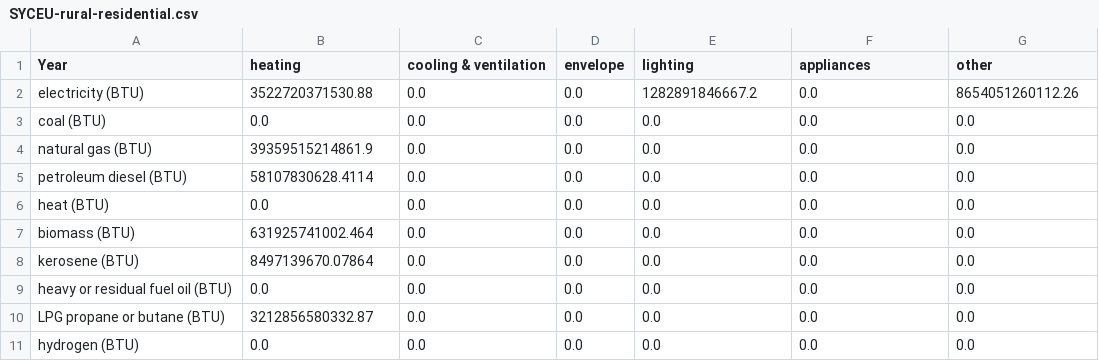
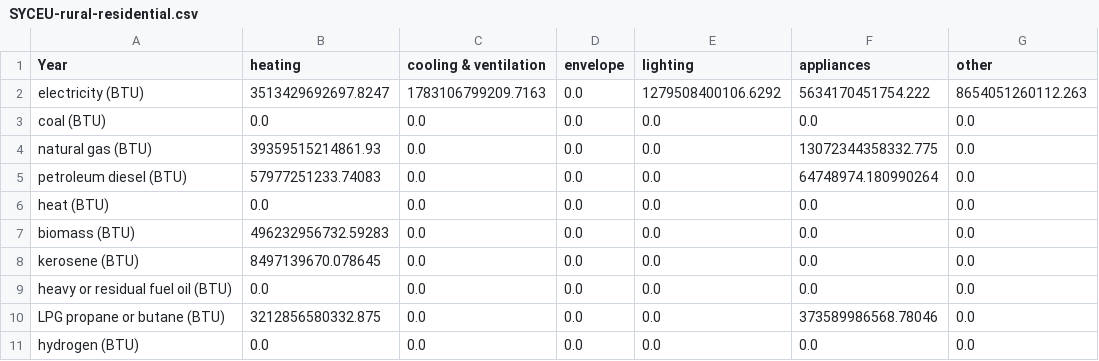
Before and after one commit to EnergyInnovation/eps-illinois, a CSV file: InputData/bldgs/SYCEU/SYCEU-rural-residential.csv, drawn as a sheet; the diff names each change by its address in the sheet, - before the commit and + after, or states it on an @@ line.

Commit message:
4.0.3 model and data

```diff
--- a/InputData/bldgs/SYCEU/SYCEU-rural-residential.csv
+++ b/InputData/bldgs/SYCEU/SYCEU-rural-residential.csv
-B2 (heating): 3522720371530.88
+B2 (heating): 3513429692697.8247
-C2 (cooling & ventilation): 0.0
+C2 (cooling & ventilation): 1783106799209.7163
-E2 (lighting): 1282891846667.2
+E2 (lighting): 1279508400106.6292
-F2 (appliances): 0.0
+F2 (appliances): 5634170451754.222
-G2 (other): 8654051260112.26
+G2 (other): 8654051260112.263
-B4 (heating): 39359515214861.9
+B4 (heating): 39359515214861.93
-F4 (appliances): 0.0
+F4 (appliances): 13072344358332.775
-B5 (heating): 58107830628.4114
+B5 (heating): 57977251233.74083
-F5 (appliances): 0.0
+F5 (appliances): 64748974.180990264
-B7 (heating): 631925741002.464
+B7 (heating): 496232956732.59283
-B8 (heating): 8497139670.07864
+B8 (heating): 8497139670.078645
-B10 (heating): 3212856580332.87
+B10 (heating): 3212856580332.875
-F10 (appliances): 0.0
+F10 (appliances): 373589986568.78046
```
Also changed, not shown: InputData/bldgs/SYCEU/SYCEU-commercial.csv, InputData/bldgs/SYCEU/SYCEU-urban-residential.csv, 9 other files.
